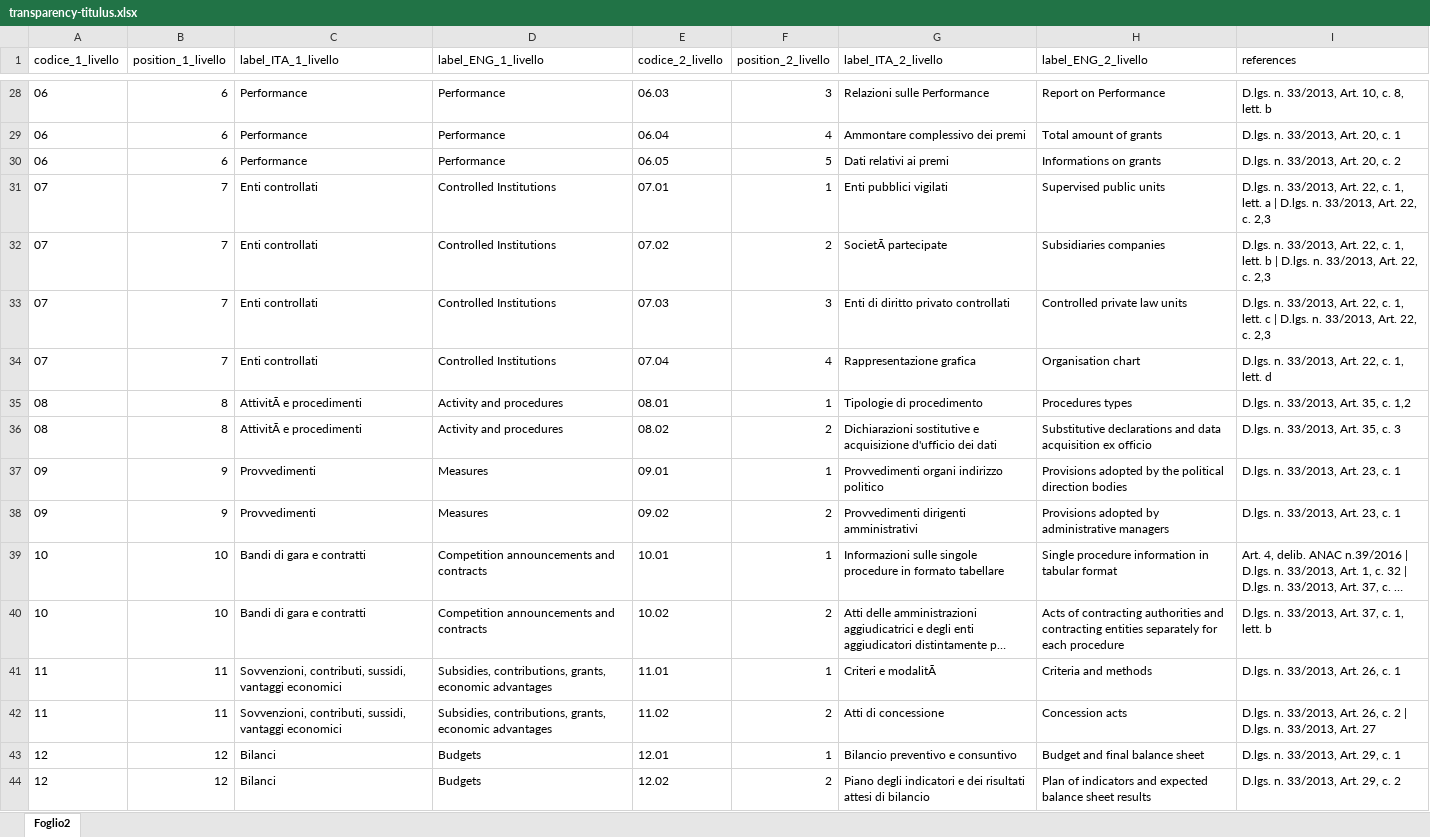
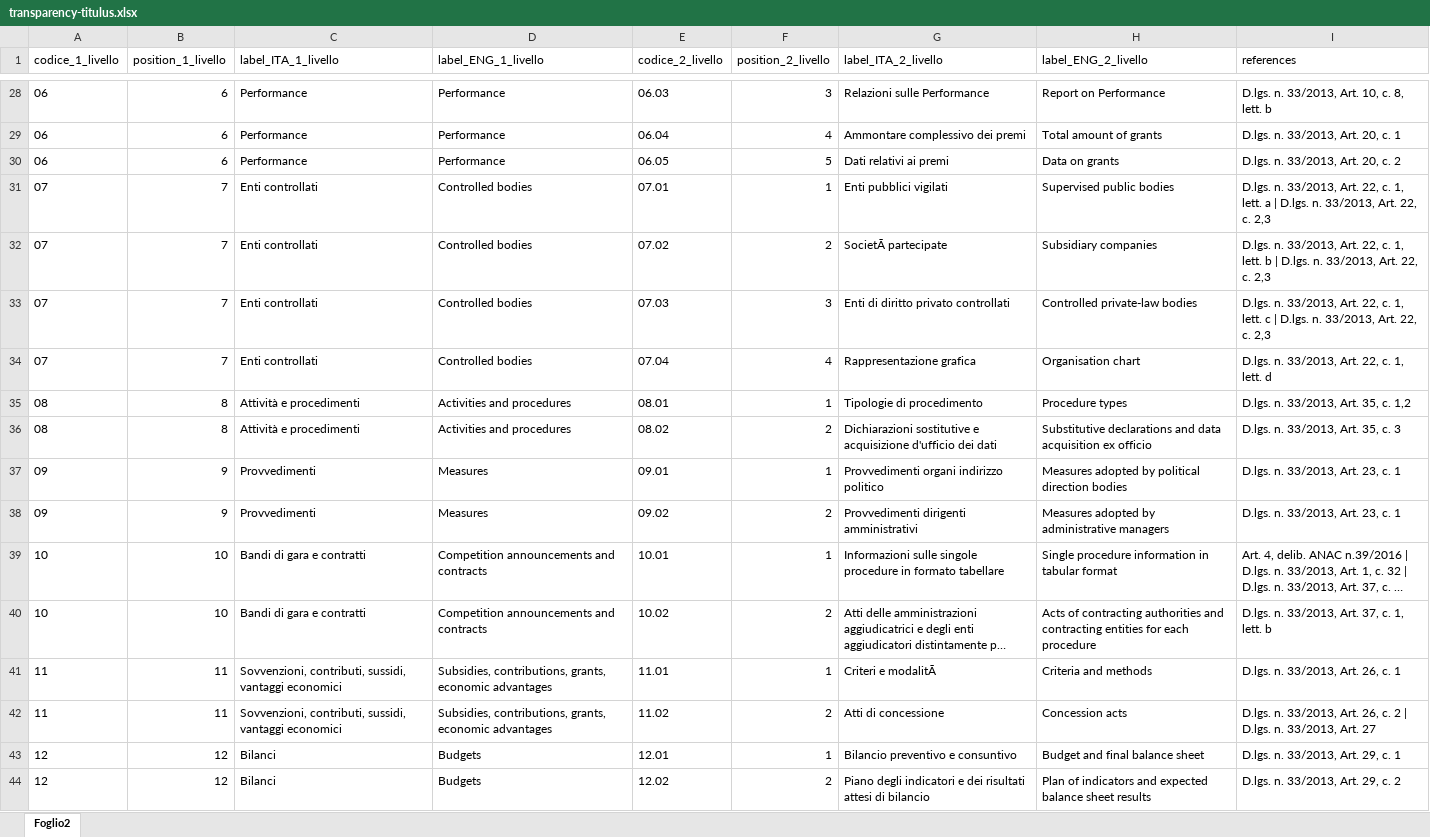
Before and after one commit to italia/daf-ontologie-vocabolari-controllati, an Excel workbook: VocabolariControllati/classifications-for-transparency/transparency-titulus/transparency-titulus.xlsx, sheet Foglio2, drawn as a sheet; only a part is shown, gaps mark what is left out; long unchanged cells end in …; values as stored, in another font and other column widths than the file's, no borders; table styles not drawn; the diff covers the shown part only; the diff names each change by its address in the sheet, - before the commit and + after, or states it on an @@ line.

Commit message:
Revised English translations for transparency titulus controlled vocabulary - issue #184

```diff
--- a/VocabolariControllati/classifications-for-transparency/transparency-titulus/transparency-titulus.xlsx (sheet Foglio2)
+++ b/VocabolariControllati/classifications-for-transparency/transparency-titulus/transparency-titulus.xlsx (sheet Foglio2)
-H30 (label_ENG_2_livello): Informations on grants
+H30 (label_ENG_2_livello): Data on grants
-D31:D34 (label_ENG_1_livello): Controlled Institutions
+D31:D34 (label_ENG_1_livello): Controlled bodies
-H31 (label_ENG_2_livello): Supervised public units
+H31 (label_ENG_2_livello): Supervised public bodies
-H32 (label_ENG_2_livello): Subsidiaries companies
+H32 (label_ENG_2_livello): Subsidiary companies
-H33 (label_ENG_2_livello): Controlled private law units
+H33 (label_ENG_2_livello): Controlled private-law bodies
-C35:C36 (label_ITA_1_livello): AttivitÃ e procedimenti
+C35:C36 (label_ITA_1_livello): Attività e procedimenti
-D35:D36 (label_ENG_1_livello): Activity and procedures
+D35:D36 (label_ENG_1_livello): Activities and procedures
-H35 (label_ENG_2_livello): Procedures types
+H35 (label_ENG_2_livello): Procedure types
-H37 (label_ENG_2_livello): Provisions adopted by the political direction…
+H37 (label_ENG_2_livello): Measures adopted by political direction…
-H38 (label_ENG_2_livello): Provisions adopted by administrative managers
+H38 (label_ENG_2_livello): Measures adopted by administrative managers
-H40 (label_ENG_2_livello): …contracting entities separately for each…
+H40 (label_ENG_2_livello): …contracting entities for each…
```
Also changed, not shown: 31 edited cells elsewhere in this sheet, 5 other files.
